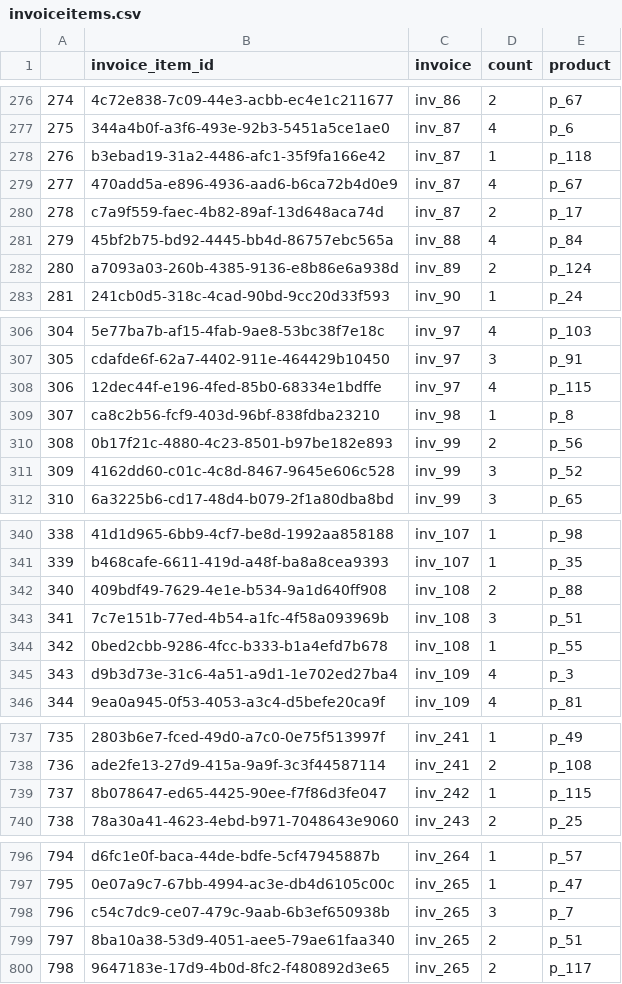
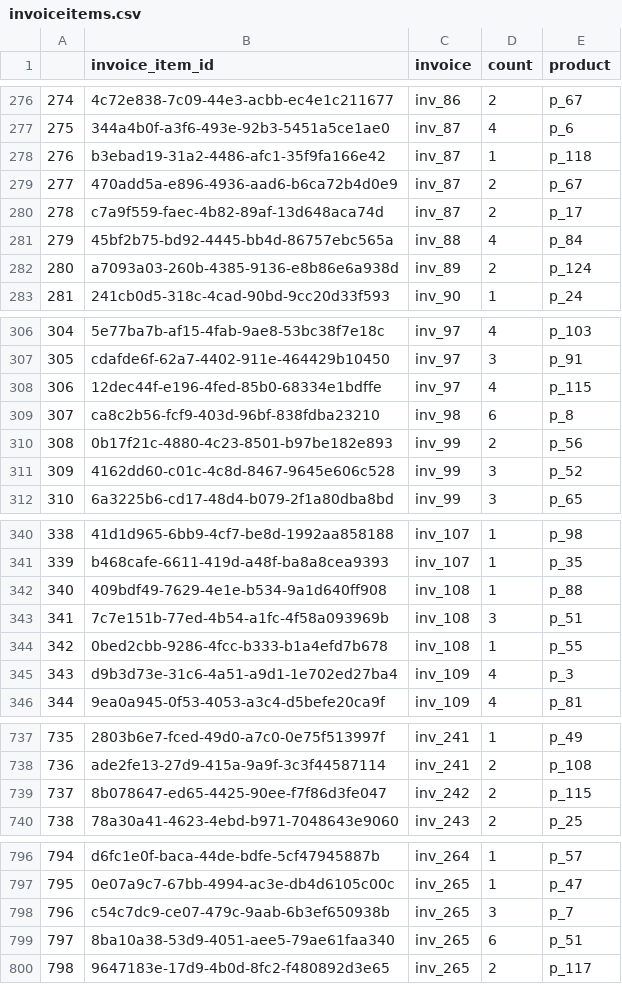
Before and after one commit to guyrt/guyrt.github.com, a CSV file: notebooks/join_v_merge/data/invoiceitems/updates/day=0/invoiceitems.csv, drawn as a sheet; only a part is shown, gaps mark what is left out; the diff covers the shown part only.

```diff
--- a/notebooks/join_v_merge/data/invoiceitems/updates/day=0/invoiceitems.csv
+++ b/notebooks/join_v_merge/data/invoiceitems/updates/day=0/invoiceitems.csv
@@ -278,3 +278,3 @@
 276,b3ebad19-31a2-4486-afc1-35f9fa166e42,inv_87,1,p_118
-277,470add5a-e896-4936-aad6-b6ca72b4d0e9,inv_87,4,p_67
+277,470add5a-e896-4936-aad6-b6ca72b4d0e9,inv_87,2,p_67
 278,c7a9f559-faec-4b82-89af-13d648aca74d,inv_87,2,p_17
@@ -308,3 +308,3 @@
 306,12dec44f-e196-4fed-85b0-68334e1bdffe,inv_97,4,p_115
-307,ca8c2b56-fcf9-403d-96bf-838fdba23210,inv_98,1,p_8
+307,ca8c2b56-fcf9-403d-96bf-838fdba23210,inv_98,6,p_8
 308,0b17f21c-4880-4c23-8501-b97be182e893,inv_99,2,p_56
@@ -341,3 +341,3 @@
 339,b468cafe-6611-419d-a48f-ba8a8cea9393,inv_107,1,p_35
-340,409bdf49-7629-4e1e-b534-9a1d640ff908,inv_108,2,p_88
+340,409bdf49-7629-4e1e-b534-9a1d640ff908,inv_108,1,p_88
 341,7c7e151b-77ed-4b54-a1fc-4f58a093969b,inv_108,3,p_51
@@ -738,3 +738,3 @@
 736,ade2fe13-27d9-415a-9a9f-3c3f44587114,inv_241,2,p_108
-737,8b078647-ed65-4425-90ee-f7f86d3fe047,inv_242,1,p_115
+737,8b078647-ed65-4425-90ee-f7f86d3fe047,inv_242,2,p_115
 738,78a30a41-4623-4ebd-b971-7048643e9060,inv_243,2,p_25
@@ -798,3 +798,3 @@
 796,c54c7dc9-ce07-479c-9aab-6b3ef650938b,inv_265,3,p_7
-797,8ba10a38-53d9-4051-aee5-79ae61faa340,inv_265,2,p_51
+797,8ba10a38-53d9-4051-aee5-79ae61faa340,inv_265,6,p_51
 798,9647183e-17d9-4b0d-8fc2-f480892d3e65,inv_265,2,p_117
```
Also changed, not shown: 8 edited cells elsewhere in this file, notebooks/join_v_merge/data/invoice/updates/day=1/invoices.csv, notebooks/join_v_merge/data/invoiceitems/updates/day=1/invoiceitems.csv, 6 other files.
